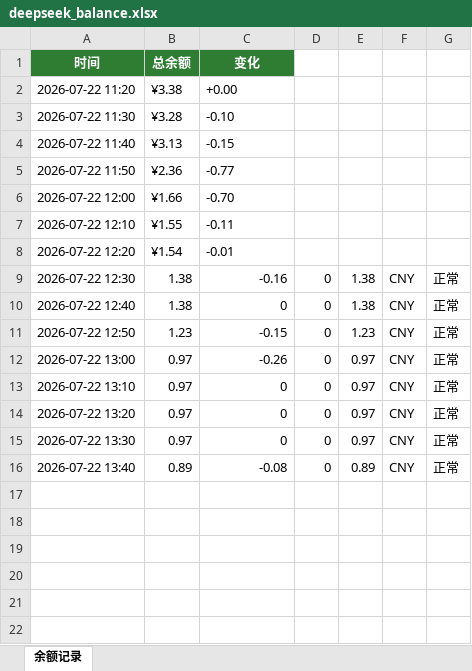
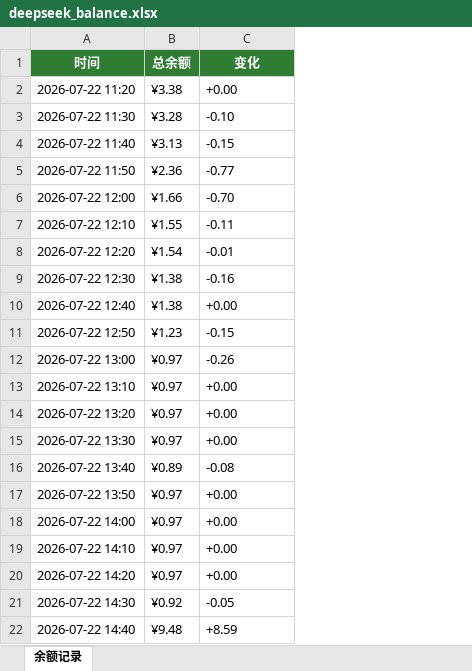
Before and after one commit to Shanghaikk/shanghaikk, an Excel workbook: deepseek/deepseek_balance.xlsx, sheet 余额记录, drawn as a sheet; values as stored, in another font and other column widths than the file's, no borders; removed rows and columns are numbered as before the commit, all else as after; the diff names each change by its address in the sheet, - before the commit and + after, or states it on an @@ line.

```diff
--- a/deepseek/deepseek_balance.xlsx (sheet 余额记录)
+++ b/deepseek/deepseek_balance.xlsx (sheet 余额记录)
-column D, rows 9-16: all 0
-column E, rows 9-16: 1.38 | 1.38 | 1.23 | 0.97 | 0.97 | 0.97 | 0.97 | 0.89
-column F, rows 9-16: all CNY
-column G, rows 9-16: all 正常
-B9:B10 (总余额): 1.38
+B9:B10 (总余额): ¥1.38
-C9 alignment: right
+C9 alignment: left
-C10 (变化): 0
+C10 (变化): +0.00
-B11 (总余额): 1.23
+B11 (总余额): ¥1.23
-C11:C12 alignment: right
+C11:C12 alignment: left
-B12:B15 (总余额): 0.97
+B12:B15 (总余额): ¥0.97
-C13:C15 (变化): 0
+C13:C15 (变化): +0.00
-B16 (总余额): 0.89
+B16 (总余额): ¥0.89
-C16 alignment: right
+C16 alignment: left
+row 17: 2026-07-22 13:50 | ¥0.97 | +0.00
+row 18: 2026-07-22 14:00 | ¥0.97 | +0.00
+row 19: 2026-07-22 14:10 | ¥0.97 | +0.00
+row 20: 2026-07-22 14:20 | ¥0.97 | +0.00
+row 21: 2026-07-22 14:30 | ¥0.92 | -0.05
+row 22: 2026-07-22 14:40 | ¥9.48 | +8.59
```
Also changed, not shown: 1 other file.
